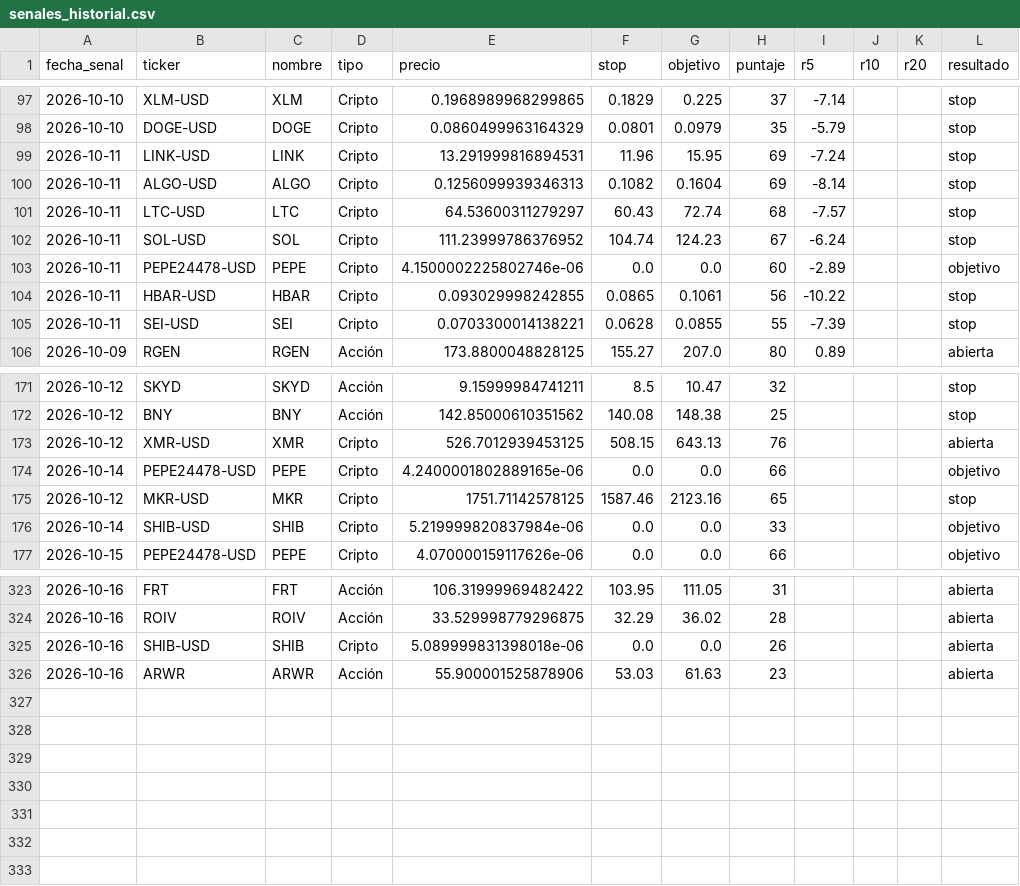
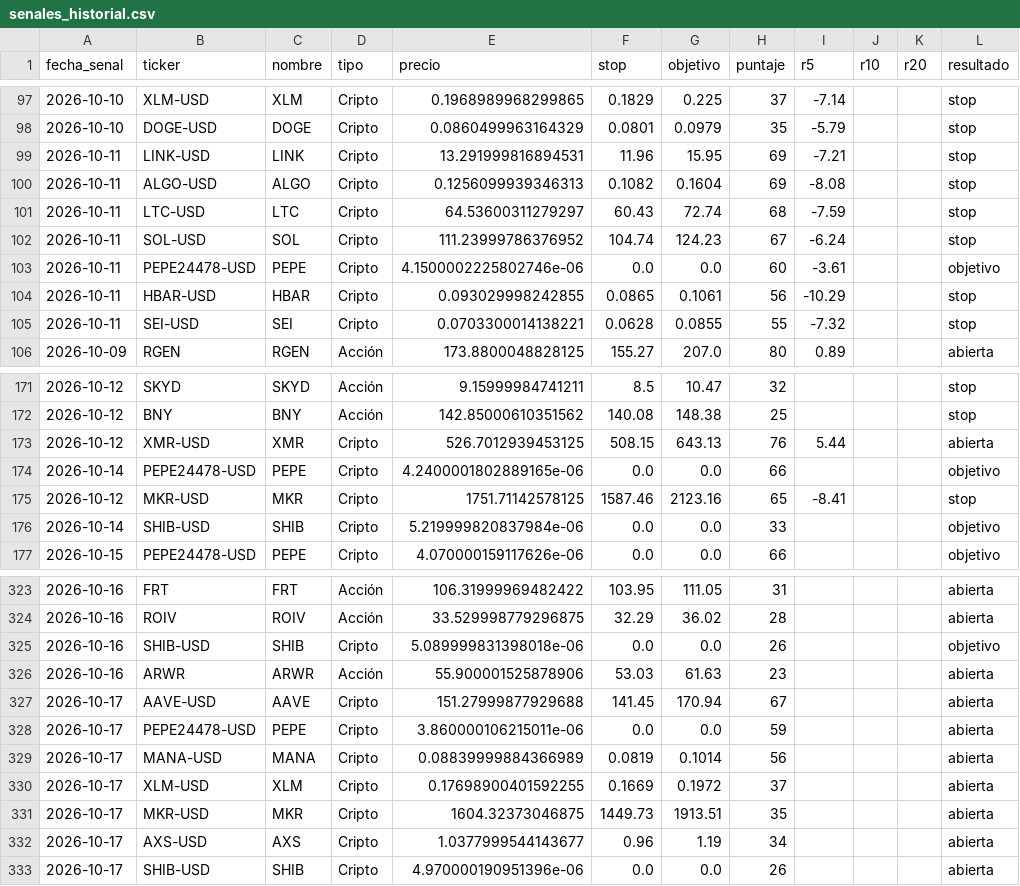
Before and after one commit to ernestoghilardi-trade/traderverde, a CSV file: senales_historial.csv, drawn as a sheet; only a part is shown, gaps mark what is left out; the diff covers the shown part only.

Commit message:
Historial 2026-10-17

```diff
--- a/senales_historial.csv
+++ b/senales_historial.csv
@@ -98,9 +98,9 @@ fecha_senal,ticker,nombre,tipo,precio,stop,objetivo,puntaje,r5,r10,r20,resultado
 2026-10-10,DOGE-USD,DOGE,Cripto,0.0860499963164329,0.0801,0.0979,35,-5.79,,,stop
-2026-10-11,LINK-USD,LINK,Cripto,13.291999816894531,11.96,15.95,69,-7.24,,,stop
-2026-10-11,ALGO-USD,ALGO,Cripto,0.1256099939346313,0.1082,0.1604,69,-8.14,,,stop
-2026-10-11,LTC-USD,LTC,Cripto,64.53600311279297,60.43,72.74,68,-7.57,,,stop
+2026-10-11,LINK-USD,LINK,Cripto,13.291999816894531,11.96,15.95,69,-7.21,,,stop
+2026-10-11,ALGO-USD,ALGO,Cripto,0.1256099939346313,0.1082,0.1604,69,-8.08,,,stop
+2026-10-11,LTC-USD,LTC,Cripto,64.53600311279297,60.43,72.74,68,-7.59,,,stop
 2026-10-11,SOL-USD,SOL,Cripto,111.23999786376952,104.74,124.23,67,-6.24,,,stop
-2026-10-11,PEPE24478-USD,PEPE,Cripto,4.1500002225802746e-06,0.0,0.0,60,-2.89,,,objetivo
-2026-10-11,HBAR-USD,HBAR,Cripto,0.093029998242855,0.0865,0.1061,56,-10.22,,,stop
-2026-10-11,SEI-USD,SEI,Cripto,0.0703300014138221,0.0628,0.0855,55,-7.39,,,stop
+2026-10-11,PEPE24478-USD,PEPE,Cripto,4.1500002225802746e-06,0.0,0.0,60,-3.61,,,objetivo
+2026-10-11,HBAR-USD,HBAR,Cripto,0.093029998242855,0.0865,0.1061,56,-10.29,,,stop
+2026-10-11,SEI-USD,SEI,Cripto,0.0703300014138221,0.0628,0.0855,55,-7.32,,,stop
 2026-10-09,RGEN,RGEN,Acción,173.8800048828125,155.27,207.0,80,0.89,,,abierta
@@ -172,5 +172,5 @@ fecha_senal,ticker,nombre,tipo,precio,stop,objetivo,puntaje,r5,r10,r20,resultado
 2026-10-12,BNY,BNY,Acción,142.85000610351562,140.08,148.38,25,,,,stop
-2026-10-12,XMR-USD,XMR,Cripto,526.7012939453125,508.15,643.13,76,,,,abierta
+2026-10-12,XMR-USD,XMR,Cripto,526.7012939453125,508.15,643.13,76,5.44,,,abierta
 2026-10-14,PEPE24478-USD,PEPE,Cripto,4.2400001802889165e-06,0.0,0.0,66,,,,objetivo
-2026-10-12,MKR-USD,MKR,Cripto,1751.71142578125,1587.46,2123.16,65,,,,stop
+2026-10-12,MKR-USD,MKR,Cripto,1751.71142578125,1587.46,2123.16,65,-8.41,,,stop
 2026-10-14,SHIB-USD,SHIB,Cripto,5.219999820837984e-06,0.0,0.0,33,,,,objetivo
@@ -324,3 +324,10 @@ fecha_senal,ticker,nombre,tipo,precio,stop,objetivo,puntaje,r5,r10,r20,resultado
 2026-10-16,ROIV,ROIV,Acción,33.529998779296875,32.29,36.02,28,,,,abierta
-2026-10-16,SHIB-USD,SHIB,Cripto,5.089999831398018e-06,0.0,0.0,26,,,,abierta
+2026-10-16,SHIB-USD,SHIB,Cripto,5.089999831398018e-06,0.0,0.0,26,,,,objetivo
 2026-10-16,ARWR,ARWR,Acción,55.900001525878906,53.03,61.63,23,,,,abierta
+2026-10-17,AAVE-USD,AAVE,Cripto,151.27999877929688,141.45,170.94,67,,,,abierta
+2026-10-17,PEPE24478-USD,PEPE,Cripto,3.860000106215011e-06,0.0,0.0,59,,,,abierta
+2026-10-17,MANA-USD,MANA,Cripto,0.08839999884366989,0.0819,0.1014,56,,,,abierta
+2026-10-17,XLM-USD,XLM,Cripto,0.17698900401592255,0.1669,0.1972,37,,,,abierta
+2026-10-17,MKR-USD,MKR,Cripto,1604.32373046875,1449.73,1913.51,35,,,,abierta
+2026-10-17,AXS-USD,AXS,Cripto,1.0377999544143677,0.96,1.19,34,,,,abierta
+2026-10-17,SHIB-USD,SHIB,Cripto,4.970000190951396e-06,0.0,0.0,26,,,,abierta
```
Also changed, not shown: 6 edited cells elsewhere in this file.
